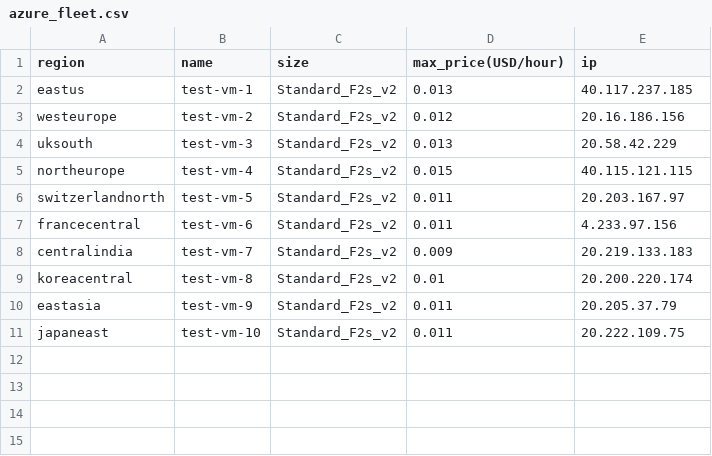
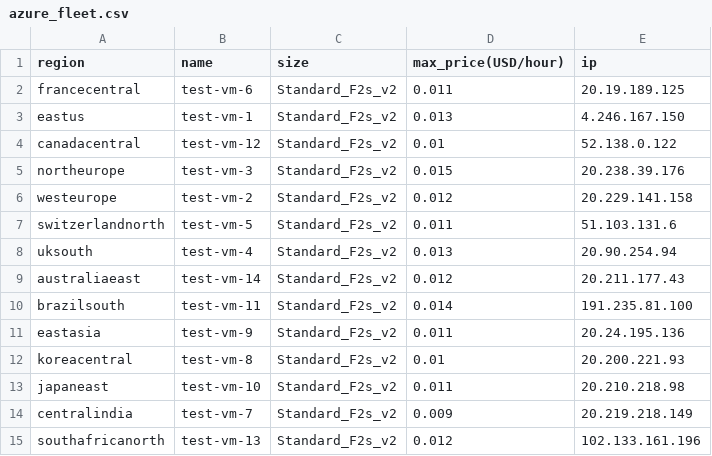
Before and after one commit to primenumsdev/azure-fleet, a CSV file: azure_fleet.csv, drawn as a sheet.

Commit message:
🚢 Azure fleet deployed

```diff
--- a/azure_fleet.csv
+++ b/azure_fleet.csv
@@ -1,11 +1,15 @@
 region,name,size,max_price(USD/hour),ip
-eastus,test-vm-1,Standard_F2s_v2,0.013,40.117.237.185
-westeurope,test-vm-2,Standard_F2s_v2,0.012,20.16.186.156
-uksouth,test-vm-3,Standard_F2s_v2,0.013,20.58.42.229
-northeurope,test-vm-4,Standard_F2s_v2,0.015,40.115.121.115
-switzerlandnorth,test-vm-5,Standard_F2s_v2,0.011,20.203.167.97
-francecentral,test-vm-6,Standard_F2s_v2,0.011,4.233.97.156
-centralindia,test-vm-7,Standard_F2s_v2,0.009,20.219.133.183
-koreacentral,test-vm-8,Standard_F2s_v2,0.01,20.200.220.174
-eastasia,test-vm-9,Standard_F2s_v2,0.011,20.205.37.79
-japaneast,test-vm-10,Standard_F2s_v2,0.011,20.222.109.75
+francecentral,test-vm-6,Standard_F2s_v2,0.011,20.19.189.125
+eastus,test-vm-1,Standard_F2s_v2,0.013,4.246.167.150
+canadacentral,test-vm-12,Standard_F2s_v2,0.01,52.138.0.122
+northeurope,test-vm-3,Standard_F2s_v2,0.015,20.238.39.176
+westeurope,test-vm-2,Standard_F2s_v2,0.012,20.229.141.158
+switzerlandnorth,test-vm-5,Standard_F2s_v2,0.011,51.103.131.6
+uksouth,test-vm-4,Standard_F2s_v2,0.013,20.90.254.94
+australiaeast,test-vm-14,Standard_F2s_v2,0.012,20.211.177.43
+brazilsouth,test-vm-11,Standard_F2s_v2,0.014,191.235.81.100
+eastasia,test-vm-9,Standard_F2s_v2,0.011,20.24.195.136
+koreacentral,test-vm-8,Standard_F2s_v2,0.01,20.200.221.93
+japaneast,test-vm-10,Standard_F2s_v2,0.011,20.210.218.98
+centralindia,test-vm-7,Standard_F2s_v2,0.009,20.219.218.149
+southafricanorth,test-vm-13,Standard_F2s_v2,0.012,102.133.161.196
```
